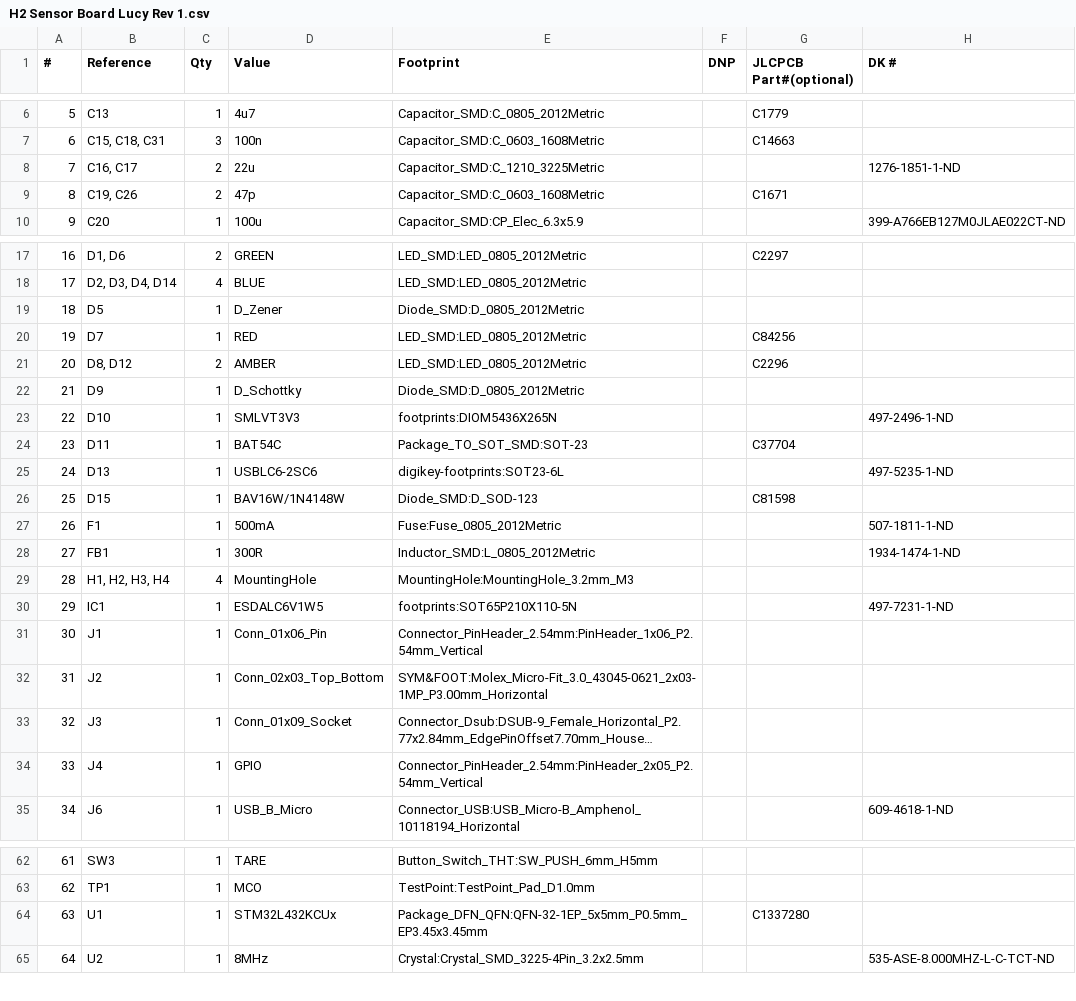
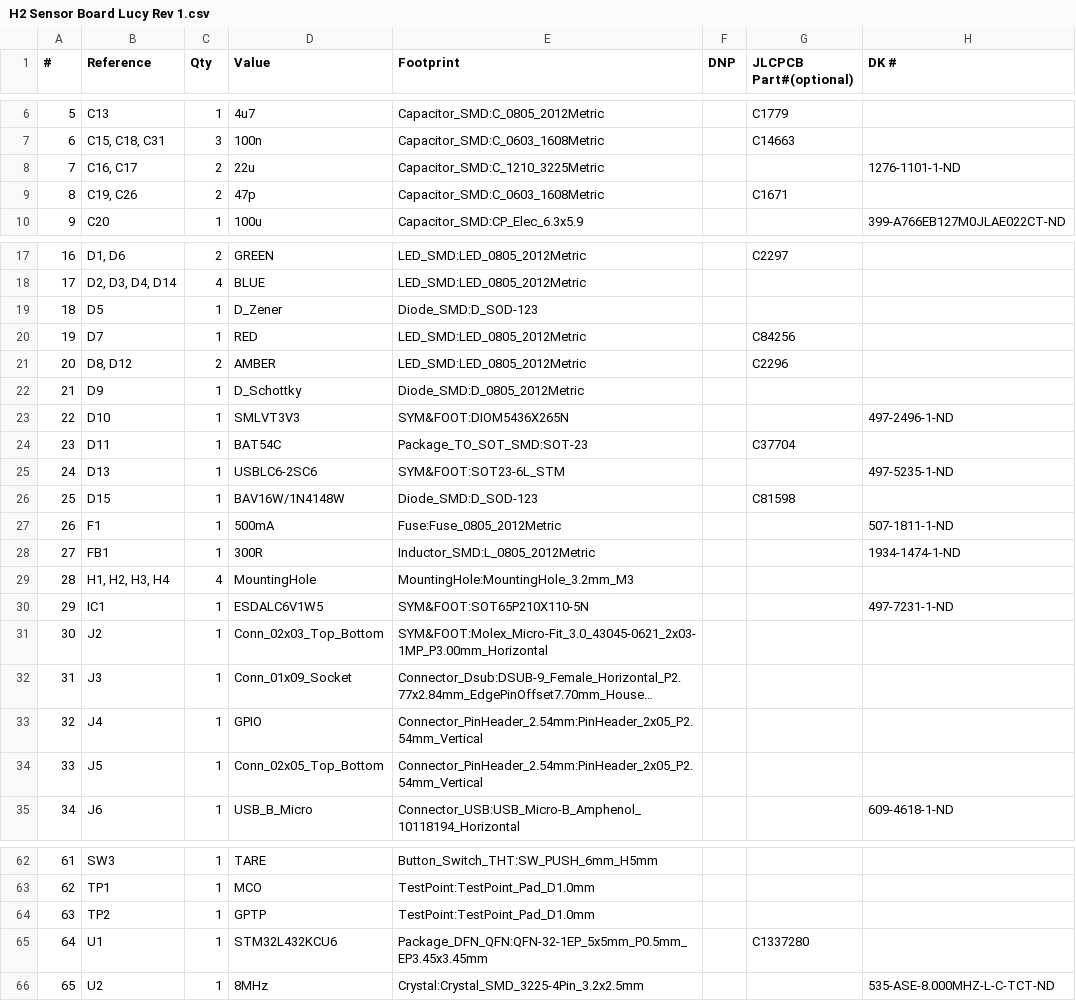
Before and after one commit to UAlberta-EcoCar/Electrical-Hardware-Design, a CSV file: H2-Sensor-Board2022_Lucy/H2 Sensor Board Lucy Rev 1/H2 Sensor Board Lucy Rev 1.csv, drawn as a sheet; only a part is shown, gaps mark what is left out; long unchanged cells end in …; removed rows and columns are numbered as before the commit, all else as after; the diff covers the shown part only; the diff names each change by its address in the sheet, - before the commit and + after, or states it on an @@ line.

```diff
--- a/H2-Sensor-Board2022_Lucy/H2 Sensor Board Lucy Rev 1/H2 Sensor Board Lucy Rev 1.csv
+++ b/H2-Sensor-Board2022_Lucy/H2 Sensor Board Lucy Rev 1/H2 Sensor Board Lucy Rev 1.csv
-H8 (DK #): 1276-1851-1-ND
+H8 (DK #): 1276-1101-1-ND
-E19 (Footprint): Diode_SMD:D_0805_2012Metric
+E19 (Footprint): Diode_SMD:D_SOD-123
-E23 (Footprint): footprints:DIOM5436X265N
+E23 (Footprint): SYM&FOOT:DIOM5436X265N
-E25 (Footprint): digikey-footprints:SOT23-6L
+E25 (Footprint): SYM&FOOT:SOT23-6L_STM
-E30 (Footprint): footprints:SOT65P210X110-5N
+E30 (Footprint): SYM&FOOT:SOT65P210X110-5N
-row 31: 30 | J1 | 1 | Conn_01x06_Pin | Connector_PinHeader_2.54mm:PinHeader_1x06_P2.54mm_Vertical
@@ column A (#) renumbered from row 31 down @@
+row 34: 33 | J5 | 1 | Conn_02x05_Top_Bottom | Connector_PinHeader_2.54mm:PinHeader_2x05_P2.54mm_Vertical
+row 64: 63 | TP2 | 1 | GPTP | TestPoint:TestPoint_Pad_D1.0mm
-D65 (Value): STM32L432KCUx
+D65 (Value): STM32L432KCU6
```
Also changed, not shown: 1 edited cell elsewhere in this file, H2-Sensor-Board2022_Lucy/H2 Sensor Board Lucy Rev 1/production/H2 Sensor Board Lucy Rev 1-all-pos.csv, 58 other files.
